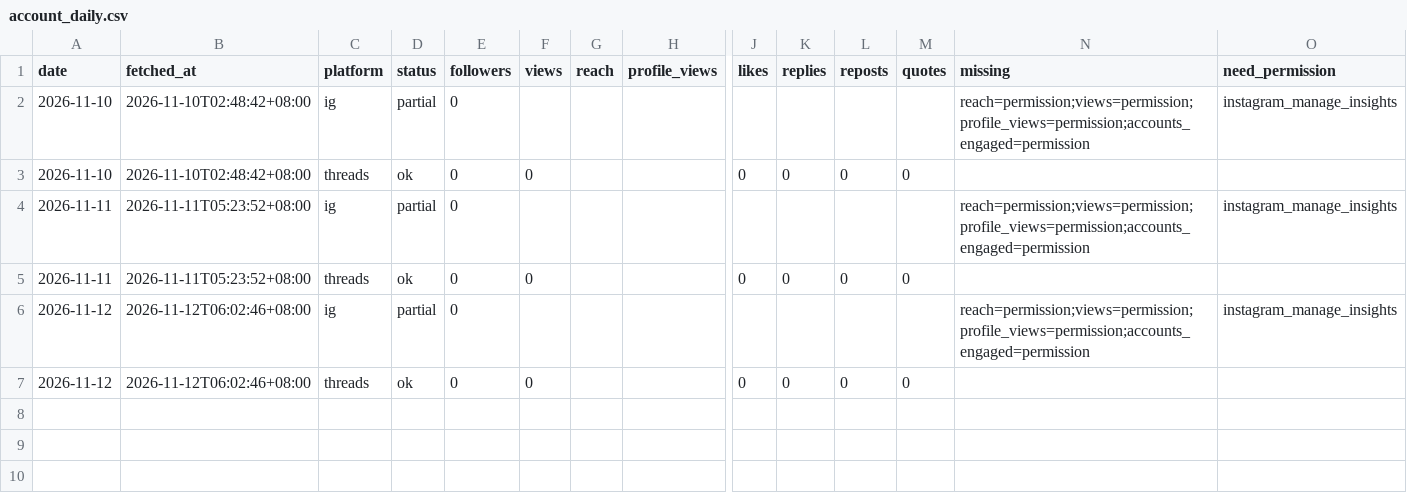
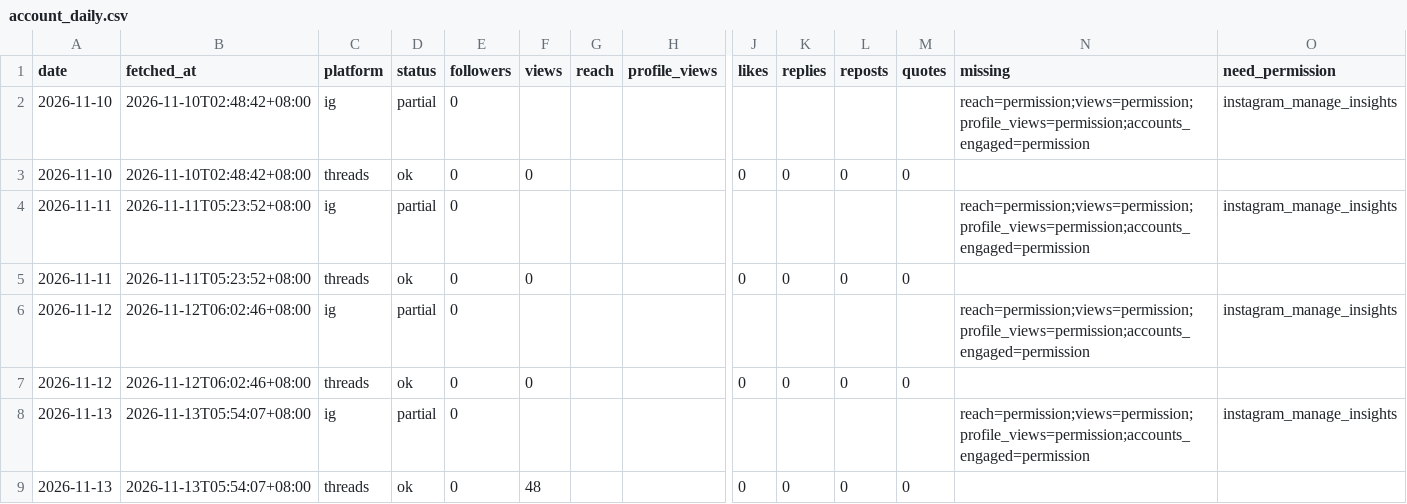
Before and after one commit to MiaoZiKe/tw-rotation, a CSV file: docs/marketing/channels/tech/state/insights/account_daily.csv, drawn as a sheet; only a part is shown, gaps mark what is left out; rows hold the shown columns only; the diff names each change by its address in the sheet, - before the commit and + after, or states it on an @@ line.

```diff
--- a/docs/marketing/channels/tech/state/insights/account_daily.csv
+++ b/docs/marketing/channels/tech/state/insights/account_daily.csv
+row 8: 2026-11-13 | 2026-11-13T05:54:07+08:00 | ig | partial | 0 |  |  |  |  |  |  |  | reach=permission;views=permission;profile_views=permission;accounts_engaged=permission | instagram_manage_insights
+row 9: 2026-11-13 | 2026-11-13T05:54:07+08:00 | threads | ok | 0 | 48 |  |  | 0 | 0 | 0 | 0
```
Also changed, not shown: 1 other file.
